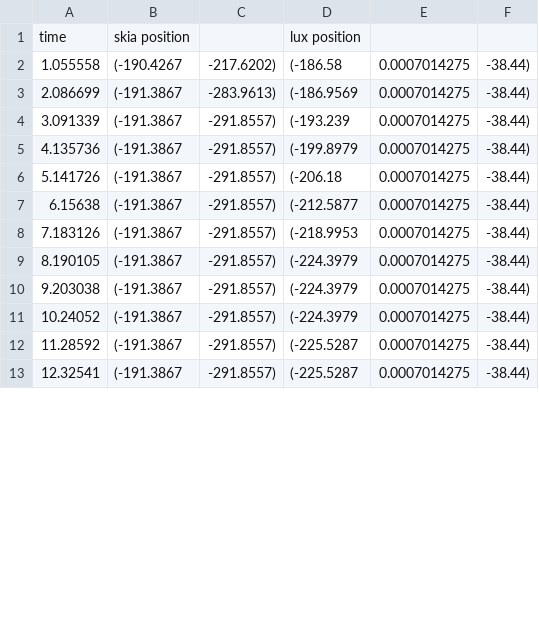
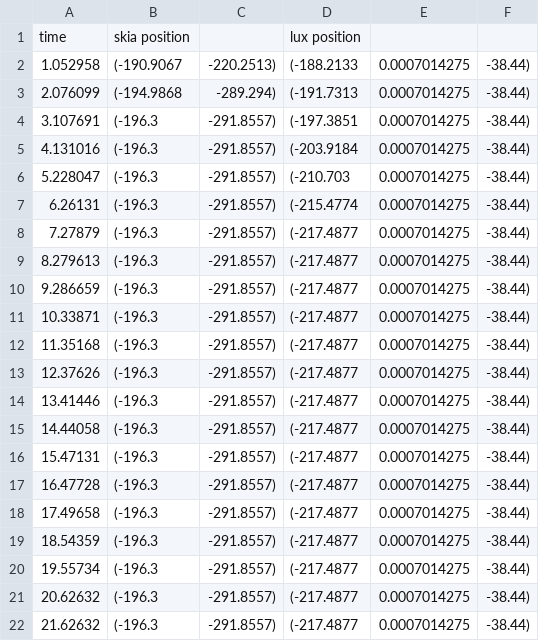
Before and after one commit to mingxual/LargerThanLight, a CSV file: Assetsmatrices.csv, drawn as a sheet; only a part is shown; the diff covers the shown part only.

```diff
--- a/Assetsmatrices.csv
+++ b/Assetsmatrices.csv
@@ -1,13 +1,22 @@
 time, skia position, , lux position
-1.055558, (-190.4267,-217.6202), (-186.58, 0.0007014275, -38.44)
-2.086699, (-191.3867,-283.9613), (-186.9569, 0.0007014275, -38.44)
-3.091339, (-191.3867,-291.8557), (-193.239, 0.0007014275, -38.44)
-4.135736, (-191.3867,-291.8557), (-199.8979, 0.0007014275, -38.44)
-5.141726, (-191.3867,-291.8557), (-206.18, 0.0007014275, -38.44)
-6.15638, (-191.3867,-291.8557), (-212.5877, 0.0007014275, -38.44)
-7.183126, (-191.3867,-291.8557), (-218.9953, 0.0007014275, -38.44)
-8.190105, (-191.3867,-291.8557), (-224.3979, 0.0007014275, -38.44)
-9.203038, (-191.3867,-291.8557), (-224.3979, 0.0007014275, -38.44)
-10.24052, (-191.3867,-291.8557), (-224.3979, 0.0007014275, -38.44)
-11.28592, (-191.3867,-291.8557), (-225.5287, 0.0007014275, -38.44)
-12.32541, (-191.3867,-291.8557), (-225.5287, 0.0007014275, -38.44)
+1.052958, (-190.9067,-220.2513), (-188.2133, 0.0007014275, -38.44)
+2.076099, (-194.9868,-289.294), (-191.7313, 0.0007014275, -38.44)
+3.107691, (-196.3,-291.8557), (-197.3851, 0.0007014275, -38.44)
+4.131016, (-196.3,-291.8557), (-203.9184, 0.0007014275, -38.44)
+5.228047, (-196.3,-291.8557), (-210.703, 0.0007014275, -38.44)
+6.26131, (-196.3,-291.8557), (-215.4774, 0.0007014275, -38.44)
+7.27879, (-196.3,-291.8557), (-217.4877, 0.0007014275, -38.44)
+8.279613, (-196.3,-291.8557), (-217.4877, 0.0007014275, -38.44)
+9.286659, (-196.3,-291.8557), (-217.4877, 0.0007014275, -38.44)
+10.33871, (-196.3,-291.8557), (-217.4877, 0.0007014275, -38.44)
+11.35168, (-196.3,-291.8557), (-217.4877, 0.0007014275, -38.44)
+12.37626, (-196.3,-291.8557), (-217.4877, 0.0007014275, -38.44)
+13.41446, (-196.3,-291.8557), (-217.4877, 0.0007014275, -38.44)
+14.44058, (-196.3,-291.8557), (-217.4877, 0.0007014275, -38.44)
+15.47131, (-196.3,-291.8557), (-217.4877, 0.0007014275, -38.44)
+16.47728, (-196.3,-291.8557), (-217.4877, 0.0007014275, -38.44)
+17.49658, (-196.3,-291.8557), (-217.4877, 0.0007014275, -38.44)
+18.54359, (-196.3,-291.8557), (-217.4877, 0.0007014275, -38.44)
+19.55734, (-196.3,-291.8557), (-217.4877, 0.0007014275, -38.44)
+20.62632, (-196.3,-291.8557), (-217.4877, 0.0007014275, -38.44)
+21.62632, (-196.3,-291.8557), (-217.4877, 0.0007014275, -38.44)
```
Also changed, not shown: 2 added rows, 2 removed rows and 10 edited cells elsewhere in this file, 1 other file.
